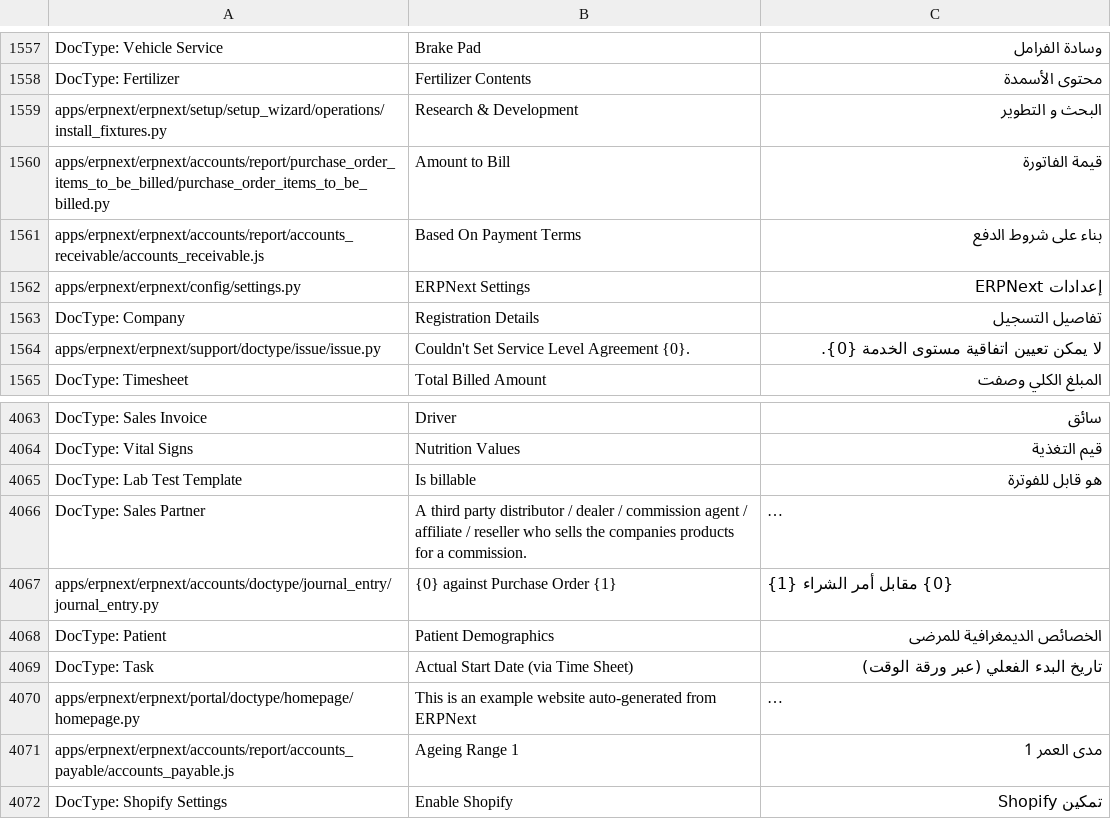
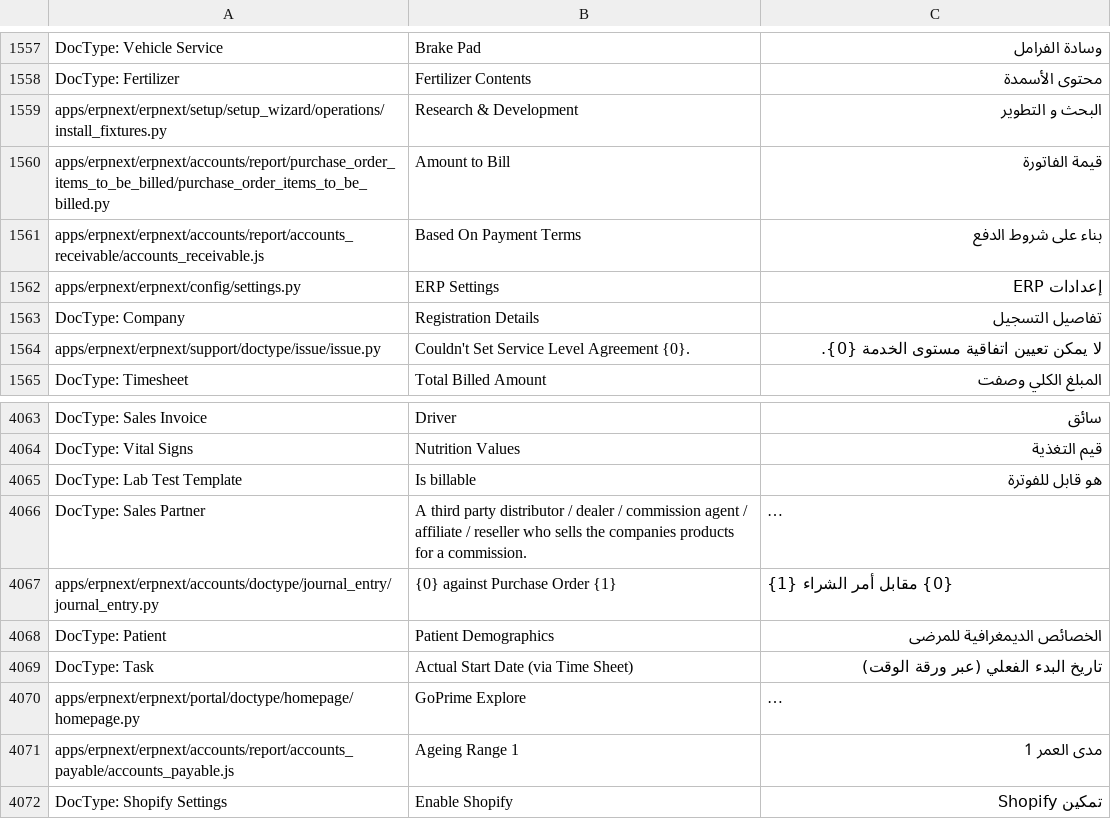
Before and after one commit to go-prime/erpnext, a CSV file: erpnext/translations/ar.csv, drawn as a sheet; only a part is shown, gaps mark what is left out; long unchanged cells end in …; the diff names each change by its address in the sheet, - before the commit and + after, or states it on an @@ line.

```diff
--- a/erpnext/translations/ar.csv
+++ b/erpnext/translations/ar.csv
-B1562: ERPNext Settings
+B1562: ERP Settings
-C1562: إعدادات ERPNext
+C1562: إعدادات ERP
-B4070: This is an example website auto-generated from ERPNext
+B4070: GoPrime Explore
```
Also changed, not shown: erpnext/translations/af.csv, erpnext/translations/am.csv, 29 other files.
